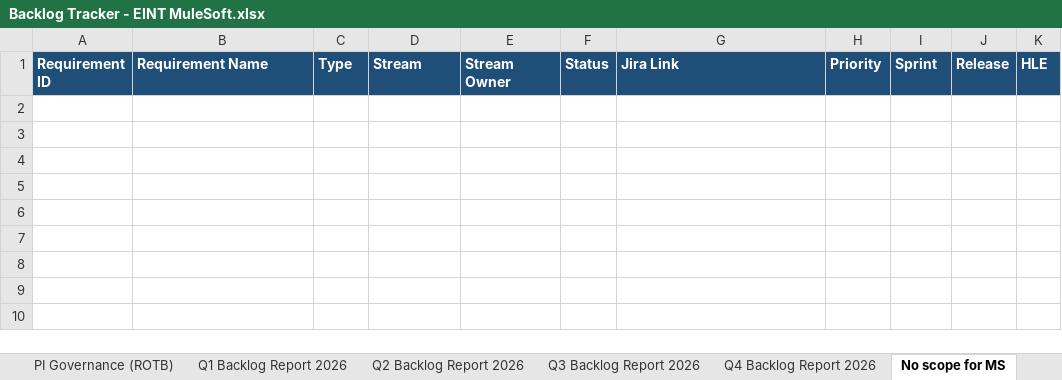
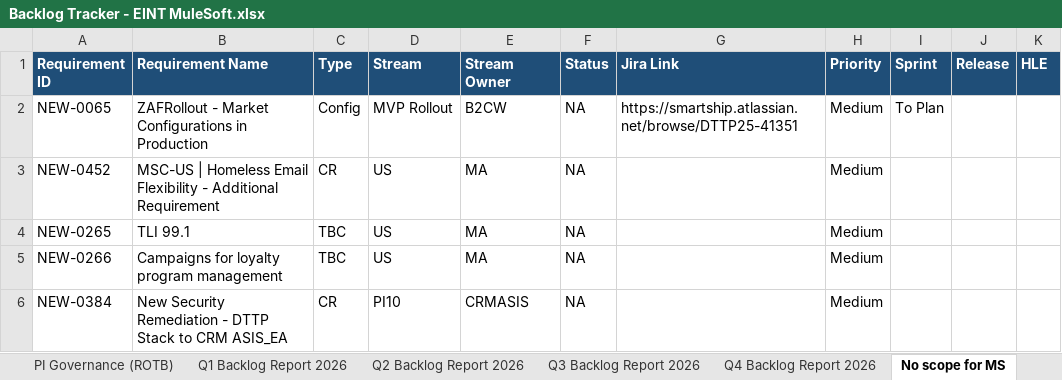
Before and after one commit to sasuepam/backlog-tracker, an Excel workbook: workbook/Backlog Tracker - EINT MuleSoft.xlsx, sheet No scope for MS, drawn as a sheet; values as stored, in another font and other column widths than the file's, no borders; the diff names each change by its address in the sheet, - before the commit and + after, or states it on an @@ line.

```diff
--- a/workbook/Backlog Tracker - EINT MuleSoft.xlsx (sheet No scope for MS)
+++ b/workbook/Backlog Tracker - EINT MuleSoft.xlsx (sheet No scope for MS)
+row 2: NEW-0065 | ZAFRollout - Market Configurations in Production | Config | MVP Rollout | B2CW | NA | https://smartship.atlassian.net/browse/DTTP25-41351 | Medium | To Plan
+row 3: NEW-0452 | MSC-US | Homeless Email Flexibility - Additional Requirement | CR | US | MA | NA |  | Medium
+row 4: NEW-0265 | TLI 99.1 | TBC | US | MA | NA |  | Medium
+row 5: NEW-0266 | Campaigns for loyalty program management | TBC | US | MA | NA |  | Medium
+row 6: NEW-0384 | New Security Remediation - DTTP Stack to CRM ASIS_EA | CR | PI10 | CRMASIS | NA |  | Medium
```
Also changed, not shown: sheet Backlog, sheet Sprint Planning, sheet API Design Planning, sheet RTM, sheet Q3 Backlog Report 2026, sheet Release, 4 more sheets, other sheet tabs, formulas that keep their value, hidden cells, charts or pictures.
